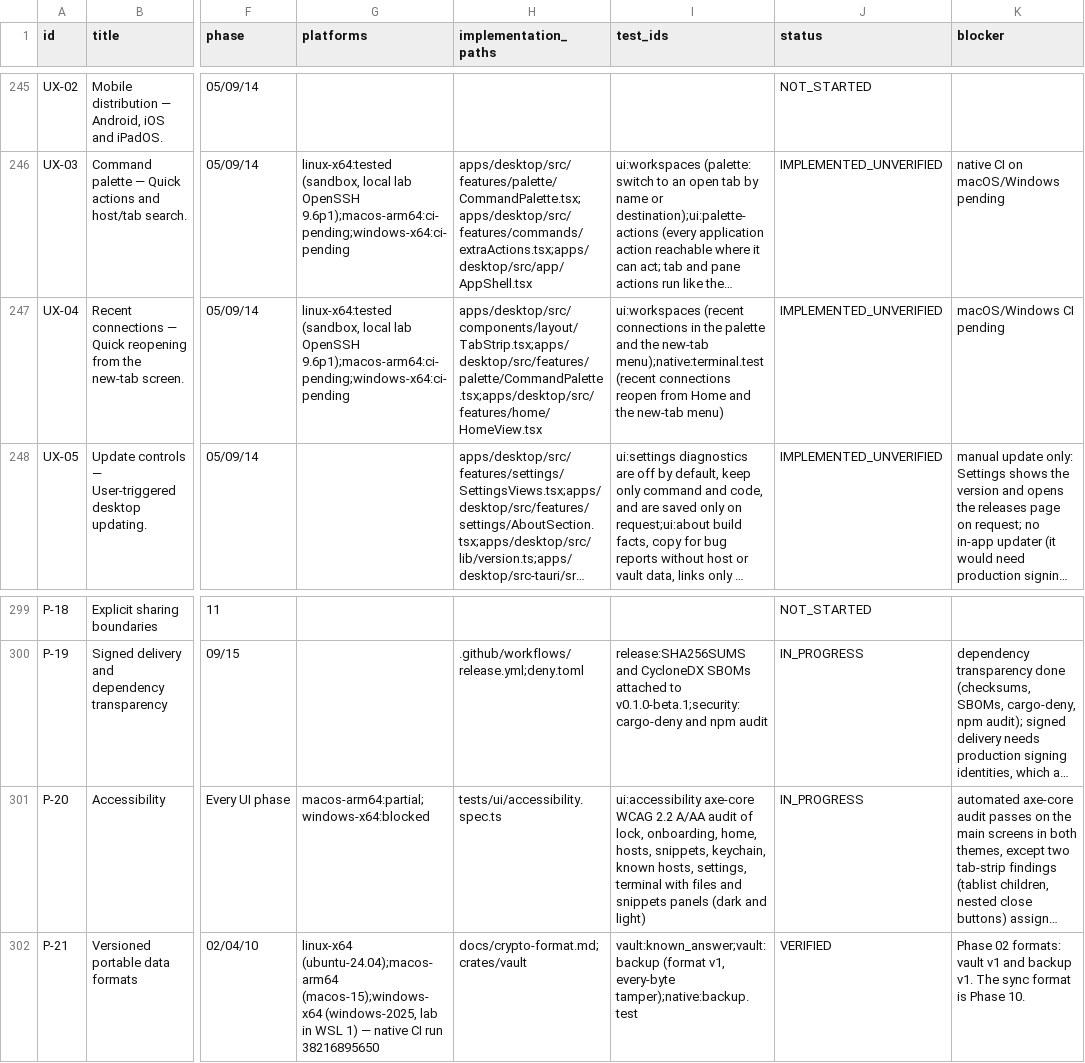
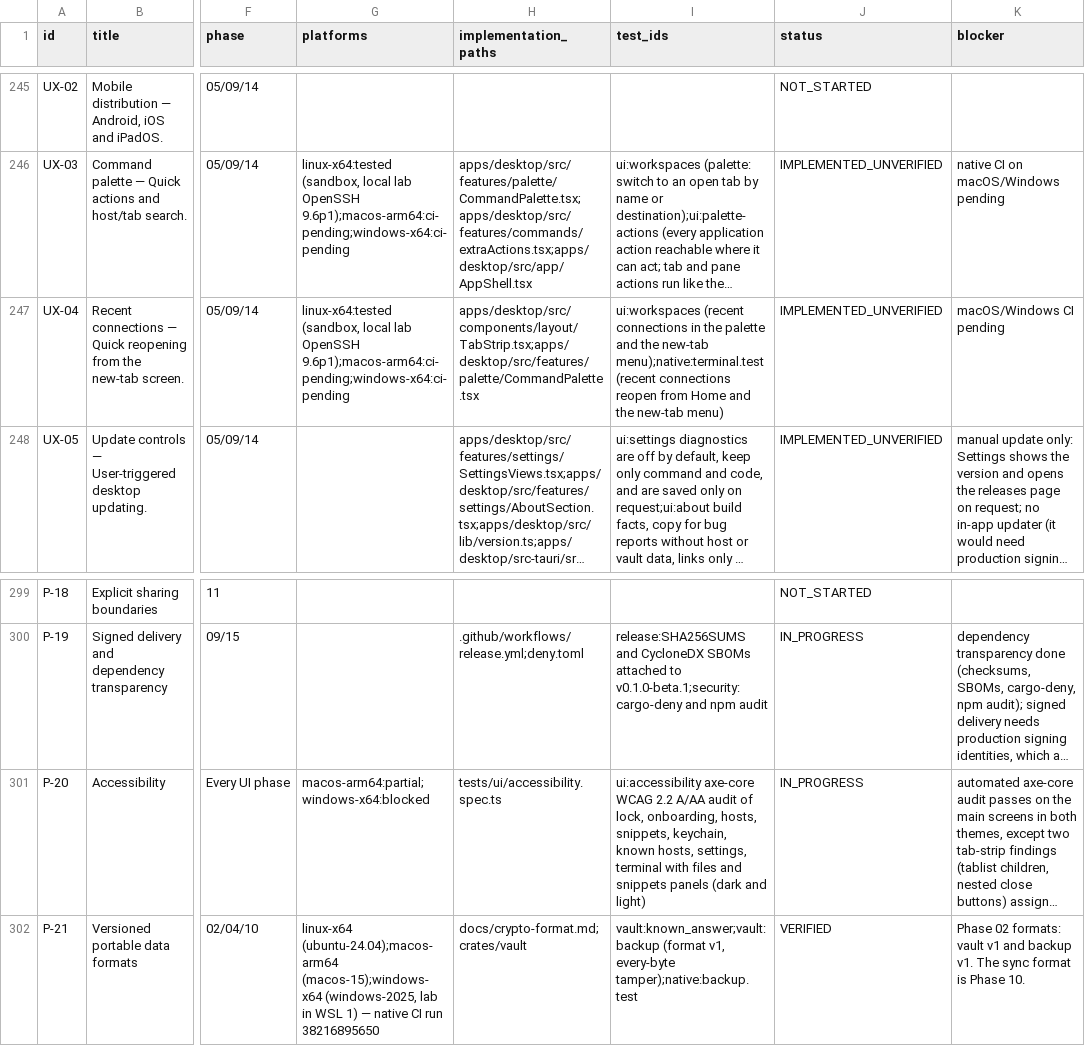
Before and after one commit to 2shiraz/tyrminal, a CSV file: docs/feature-matrix.csv, drawn as a sheet; only a part is shown, gaps mark what is left out; long unchanged cells end in …; the diff names each change by its address in the sheet, - before the commit and + after, or states it on an @@ line.

```diff
--- a/docs/feature-matrix.csv
+++ b/docs/feature-matrix.csv
-H247 (implementation_paths): apps/desktop/src/components/layout/TabStrip.tsx;apps/desktop/src/features/palette/CommandPalette.tsx;apps/desktop/src/features/home/HomeView.tsx
+H247 (implementation_paths): apps/desktop/src/components/layout/TabStrip.tsx;apps/desktop/src/features/palette/CommandPalette.tsx
-I301 (test_ids): …lock, onboarding, home, hosts, snippets,…
+I301 (test_ids): …lock, onboarding, hosts, snippets,…
```
Also changed, not shown: 26 other files.
